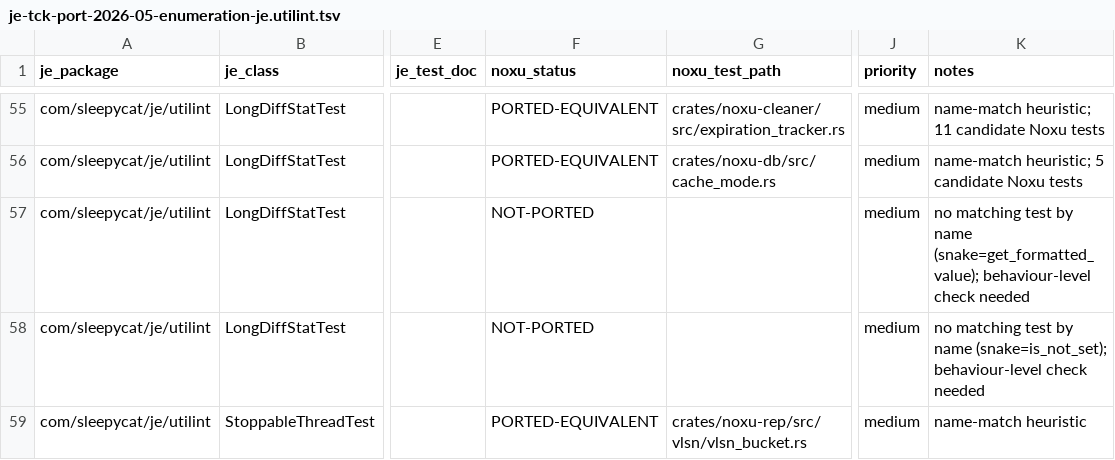
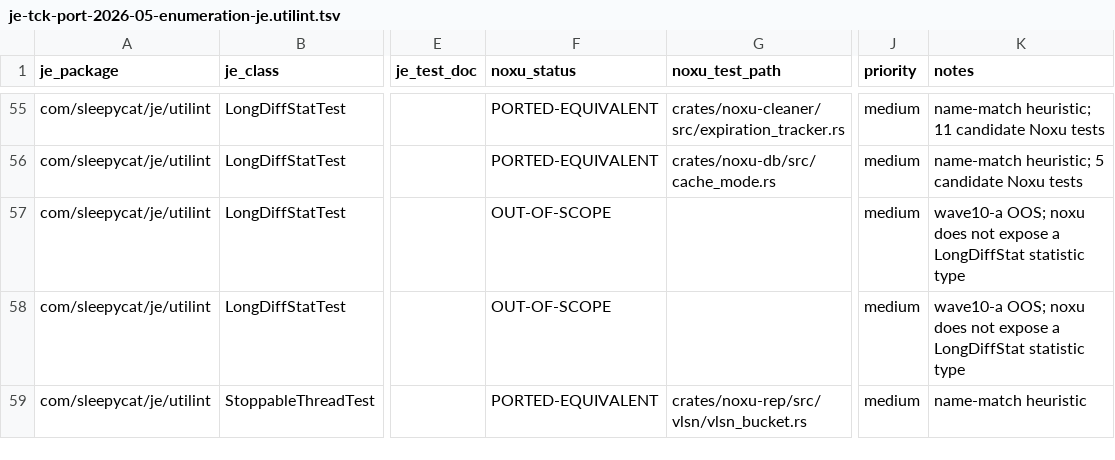
Before and after one commit to gburd/noxu, a TSV file: docs/src/internal/je-tck-port-2026-05-enumeration-je.utilint.tsv, drawn as a sheet; only a part is shown, gaps mark what is left out; the diff covers the shown part only; the diff names each change by its address in the sheet, - before the commit and + after, or states it on an @@ line.

```diff
--- a/docs/src/internal/je-tck-port-2026-05-enumeration-je.utilint.tsv
+++ b/docs/src/internal/je-tck-port-2026-05-enumeration-je.utilint.tsv
-F57:F58 (noxu_status): NOT-PORTED
+F57:F58 (noxu_status): OUT-OF-SCOPE
-K57 (notes): no matching test by name (snake=get_formatted_value); behaviour-level check needed
+K57 (notes): wave10-a OOS; noxu does not expose a LongDiffStat statistic type
-K58 (notes): no matching test by name (snake=is_not_set); behaviour-level check needed
+K58 (notes): wave10-a OOS; noxu does not expose a LongDiffStat statistic type
```
Also changed, not shown: 86 edited cells elsewhere in this file, docs/src/internal/je-tck-port-2026-05-enumeration-je.util.tsv.
